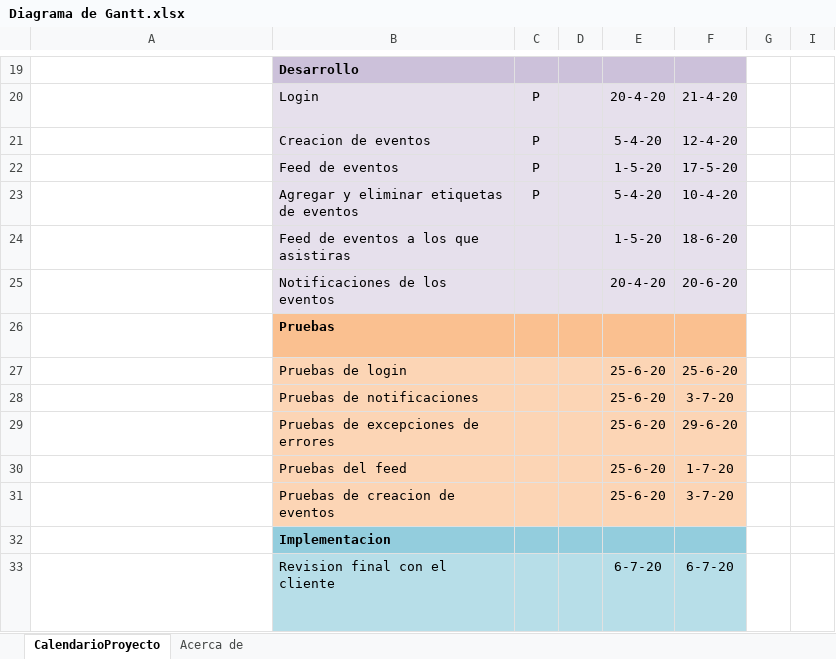
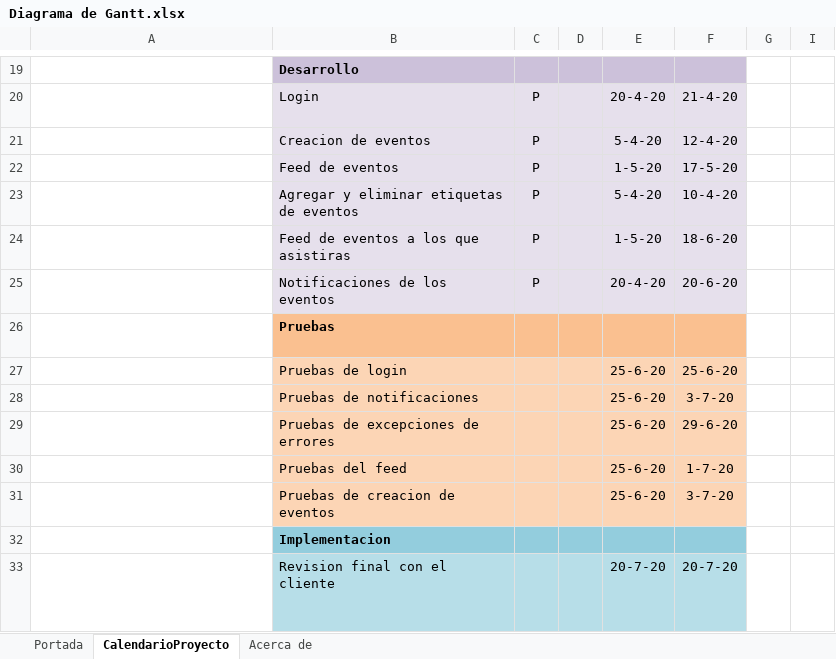
Before and after one commit to Empresaurios-MX/Eventos-UV, an Excel workbook: Análisis/Diagrama de Gantt.xlsx, sheet CalendarioProyecto, drawn as a sheet; only a part is shown, gaps mark what is left out; long unchanged cells end in …; values as stored, in another font and other column widths than the file's, no borders; conditional formats not drawn; the diff names each change by its address in the sheet, - before the commit and + after, or states it on an @@ line.

```diff
--- a/Análisis/Diagrama de Gantt.xlsx (sheet CalendarioProyecto)
+++ b/Análisis/Diagrama de Gantt.xlsx (sheet CalendarioProyecto)
+sheet tab: Portada
-C24:C25: (empty)
+C24:C25: P
-E33: 6-7-20
+E33: 20-7-20
-F33: 6-7-20
+F33: 20-7-20
```
Also changed, not shown: sheet Acerca de, charts or pictures.
